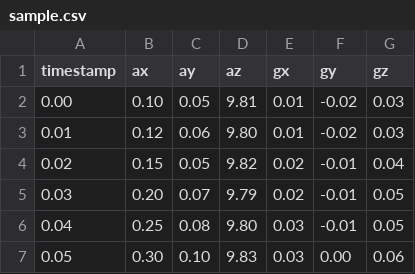
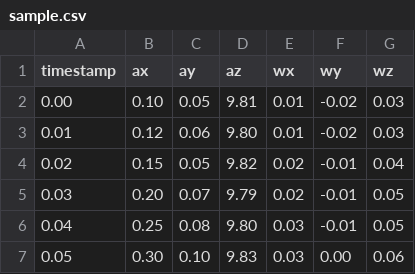
Before and after one commit to DanielsRyb/IMU-Motion-Tracker, a CSV file: data/sample.csv, drawn as a sheet.

Commit message:
data generation function finished and added gauss random to az

```diff
--- a/data/sample.csv
+++ b/data/sample.csv
@@ -1,2 +1,2 @@
-timestamp,ax,ay,az,gx,gy,gz
+timestamp,ax,ay,az,wx,wy,wz
 0.00,0.10,0.05,9.81,0.01,-0.02,0.03
```
Also changed, not shown: 4 other files.
